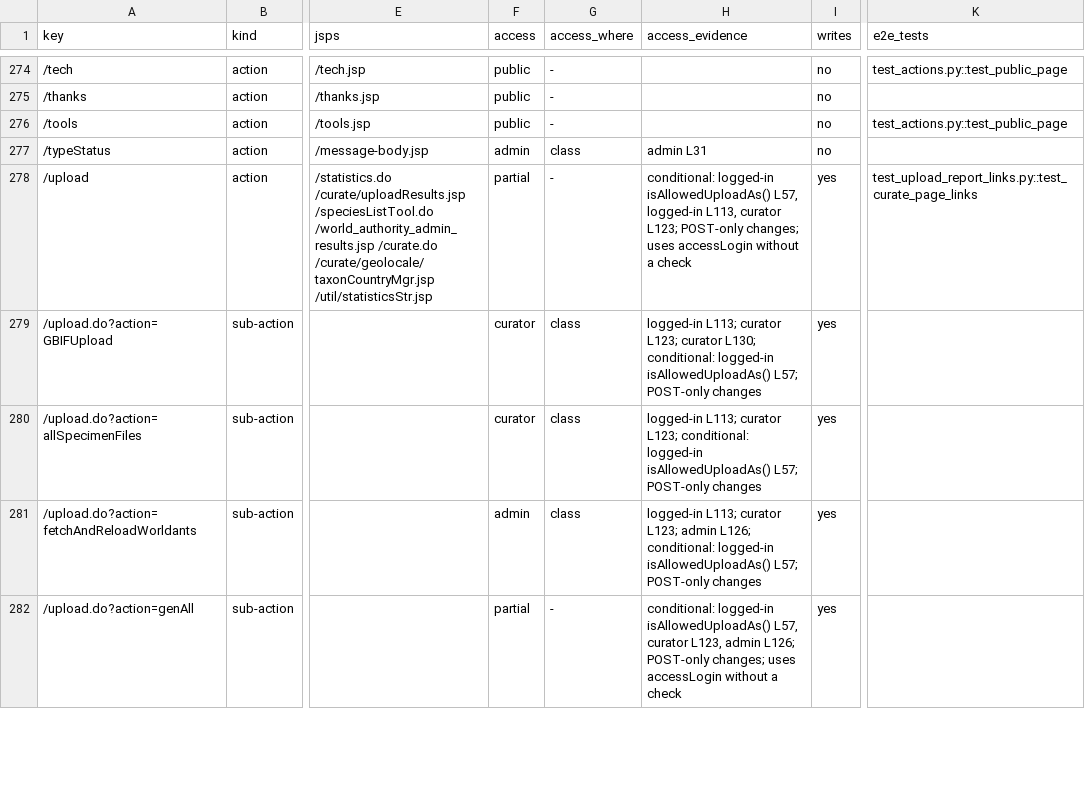
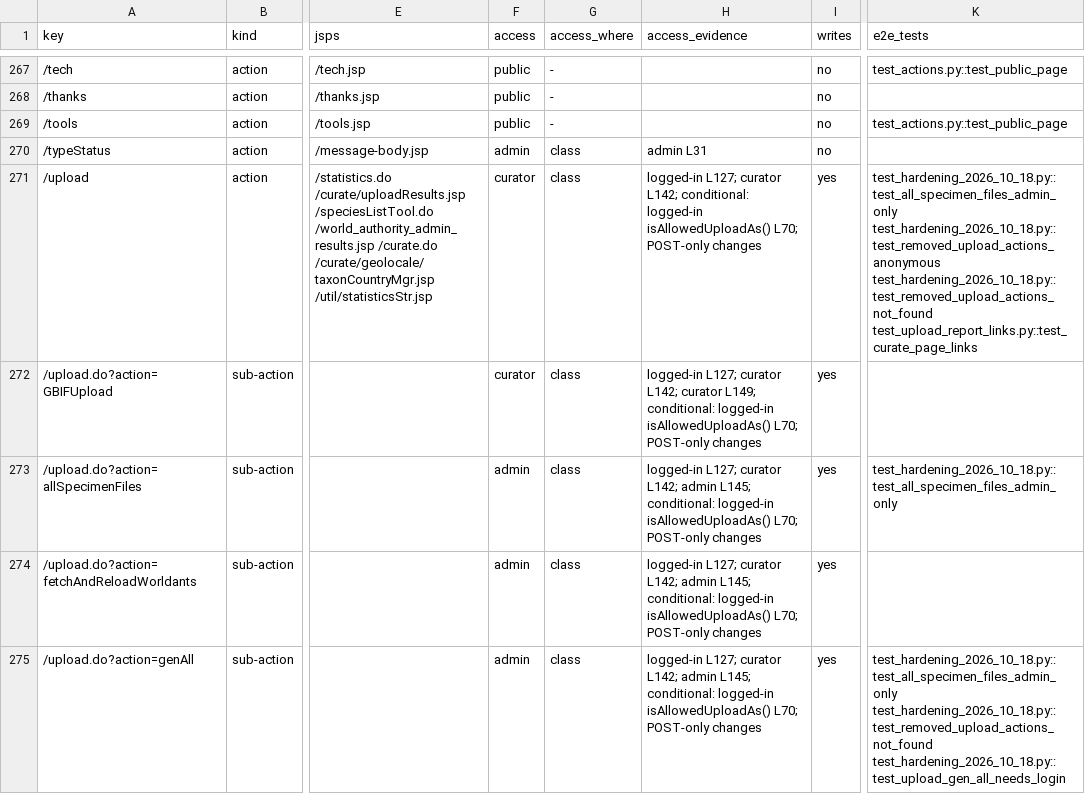
Before and after one commit to calacademy-research/antweb, a CSV file: docs/catalog/actions.csv, drawn as a sheet; only a part is shown, gaps mark what is left out; addresses are those after the commit; the diff covers the shown part only; the diff names each change by its address in the sheet, - before the commit and + after, or states it on an @@ line.

```diff
--- a/docs/catalog/actions.csv
+++ b/docs/catalog/actions.csv
-F271 (access): partial
+F271 (access): curator
-G271 (access_where): -
+G271 (access_where): class
-H271 (access_evidence): conditional: logged-in isAllowedUploadAs() L57, logged-in L113, curator L123; POST-only changes; uses accessLogin without a check
+H271 (access_evidence): logged-in L127; curator L142; conditional: logged-in isAllowedUploadAs() L70; POST-only changes
-K271 (e2e_tests): test_upload_report_links.py::test_curate_page_links
+K271 (e2e_tests): test_hardening_2026_10_18.py::test_all_specimen_files_admin_only test_hardening_2026_10_18.py::test_removed_upload_actions_anonymous test_hardening_2026_10_18.py::test_removed_upload_actions_not_found test_upload_report_links.py::test_curate_page_links
-H272 (access_evidence): logged-in L113; curator L123; curator L130; conditional: logged-in isAllowedUploadAs() L57; POST-only changes
+H272 (access_evidence): logged-in L127; curator L142; curator L149; conditional: logged-in isAllowedUploadAs() L70; POST-only changes
-F273 (access): curator
+F273 (access): admin
-H273 (access_evidence): logged-in L113; curator L123; conditional: logged-in isAllowedUploadAs() L57; POST-only changes
+H273 (access_evidence): logged-in L127; curator L142; admin L145; conditional: logged-in isAllowedUploadAs() L70; POST-only changes
-K273 (e2e_tests): (empty)
+K273 (e2e_tests): test_hardening_2026_10_18.py::test_all_specimen_files_admin_only
-H274 (access_evidence): logged-in L113; curator L123; admin L126; conditional: logged-in isAllowedUploadAs() L57; POST-only changes
+H274 (access_evidence): logged-in L127; curator L142; admin L145; conditional: logged-in isAllowedUploadAs() L70; POST-only changes
-F275 (access): partial
+F275 (access): admin
-G275 (access_where): -
+G275 (access_where): class
-H275 (access_evidence): conditional: logged-in isAllowedUploadAs() L57, curator L123, admin L126; POST-only changes; uses accessLogin without a check
+H275 (access_evidence): logged-in L127; curator L142; admin L145; conditional: logged-in isAllowedUploadAs() L70; POST-only changes
-K275 (e2e_tests): (empty)
+K275 (e2e_tests): test_hardening_2026_10_18.py::test_all_specimen_files_admin_only test_hardening_2026_10_18.py::test_removed_upload_actions_not_found test_hardening_2026_10_18.py::test_upload_gen_all_needs_login
```
Also changed, not shown: 7 removed rows and 84 edited cells elsewhere in this file, 2 other files.
